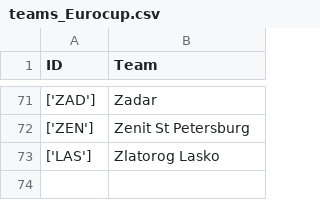
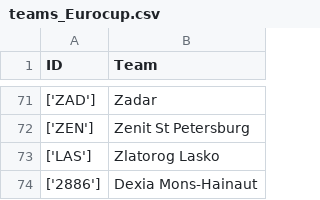
Before and after one commit to jlluch/VBCstats, a CSV file: Data/teams_Eurocup.csv, drawn as a sheet; only a part is shown, gaps mark what is left out; the diff names each change by its address in the sheet, - before the commit and + after, or states it on an @@ line.

```diff
--- a/Data/teams_Eurocup.csv
+++ b/Data/teams_Eurocup.csv
+row 74: ['2886'] | Dexia Mons-Hainaut
```
Also changed, not shown: 6 other files.
